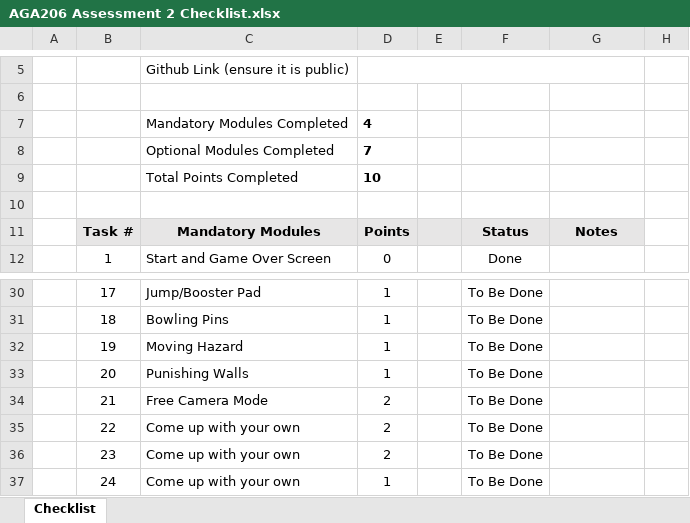
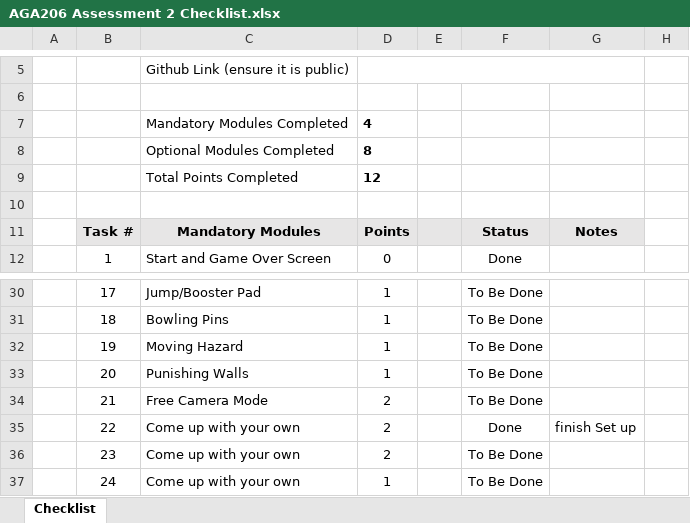
Before and after one commit to cgalindez1/Roll-A-Ball, an Excel workbook: AGA206 Assessment 2 Checklist.xlsx, sheet Checklist, drawn as a sheet; only a part is shown, gaps mark what is left out; values as stored, in another font and other column widths than the file's, no borders; charts and pictures and conditional formats not drawn; the diff names each change by its address in the sheet, - before the commit and + after, or states it on an @@ line.

```diff
--- a/AGA206 Assessment 2 Checklist.xlsx (sheet Checklist)
+++ b/AGA206 Assessment 2 Checklist.xlsx (sheet Checklist)
-D8: 7
+D8: 8
-D9: 10
+D9: 12
-F35: To Be Done
+F35: Done
-G35: (empty)
+G35: finish Set up
```
Also changed, not shown: hidden cells, 3 other files.
